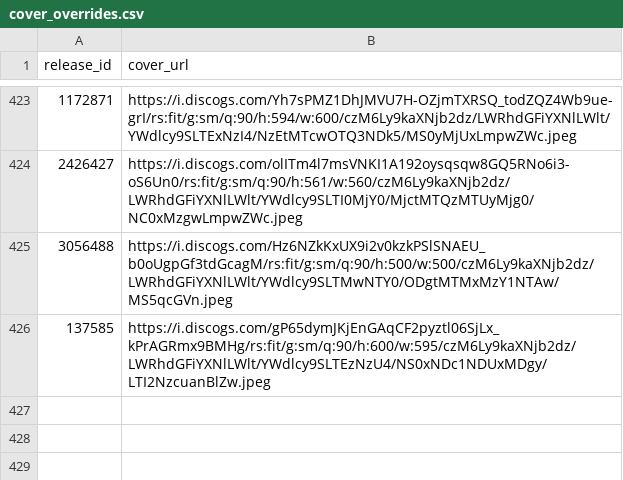
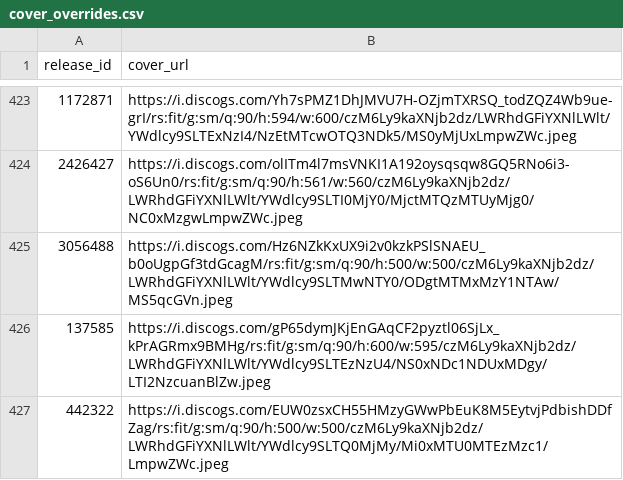
Before and after one commit to DHancock80/music-search-app, a CSV file: cover_overrides.csv, drawn as a sheet; only a part is shown, gaps mark what is left out.

Commit message:
Update cover for 442322

```diff
--- a/cover_overrides.csv
+++ b/cover_overrides.csv
@@ -426 +426,2 @@ release_id,cover_url
 137585,https://i.discogs.com/gP65dymJKjEnGAqCF2pyztl06SjLx_kPrAGRmx9BMHg/rs:fit/g:sm/q:90/h:600/w:595/czM6Ly9kaXNjb2dz/LWRhdGFiYXNlLWlt/YWdlcy9SLTEzNzU4/NS0xNDc1NDUxMDgy/LTI2NzcuanBlZw.jpeg
+442322,https://i.discogs.com/EUW0zsxCH55HMzyGWwPbEuK8M5EytvjPdbishDDfZag/rs:fit/g:sm/q:90/h:500/w:500/czM6Ly9kaXNjb2dz/LWRhdGFiYXNlLWlt/YWdlcy9SLTQ0MjMy/Mi0xMTU0MTEzMzc1/LmpwZWc.jpeg
```
